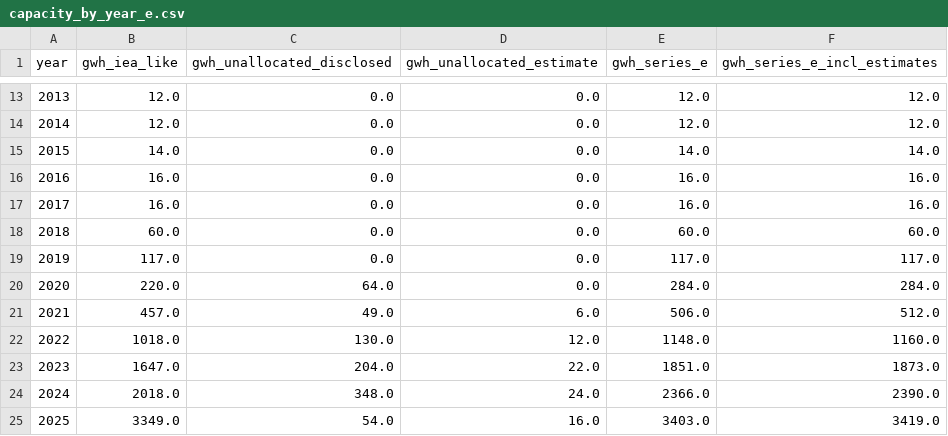
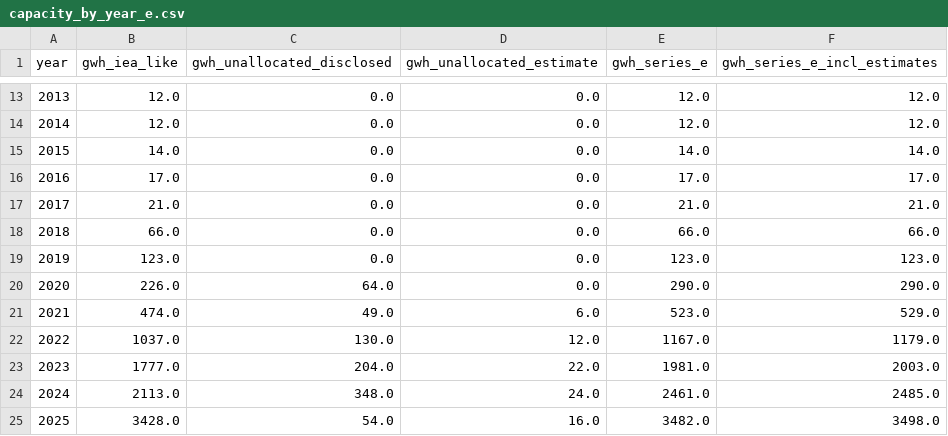
Before and after one commit to dmw24/BatteryFactory, a CSV file: capacity_by_year_e.csv, drawn as a sheet; only a part is shown, gaps mark what is left out; the diff covers the shown part only.

```diff
--- a/capacity_by_year_e.csv
+++ b/capacity_by_year_e.csv
@@ -15,11 +15,11 @@ year,gwh_iea_like,gwh_unallocated_disclosed,gwh_unallocated_estimate,gwh_series_
 2015,14.0,0.0,0.0,14.0,14.0
-2016,16.0,0.0,0.0,16.0,16.0
-2017,16.0,0.0,0.0,16.0,16.0
-2018,60.0,0.0,0.0,60.0,60.0
-2019,117.0,0.0,0.0,117.0,117.0
-2020,220.0,64.0,0.0,284.0,284.0
-2021,457.0,49.0,6.0,506.0,512.0
-2022,1018.0,130.0,12.0,1148.0,1160.0
-2023,1647.0,204.0,22.0,1851.0,1873.0
-2024,2018.0,348.0,24.0,2366.0,2390.0
-2025,3349.0,54.0,16.0,3403.0,3419.0
+2016,17.0,0.0,0.0,17.0,17.0
+2017,21.0,0.0,0.0,21.0,21.0
+2018,66.0,0.0,0.0,66.0,66.0
+2019,123.0,0.0,0.0,123.0,123.0
+2020,226.0,64.0,0.0,290.0,290.0
+2021,474.0,49.0,6.0,523.0,529.0
+2022,1037.0,130.0,12.0,1167.0,1179.0
+2023,1777.0,204.0,22.0,1981.0,2003.0
+2024,2113.0,348.0,24.0,2461.0,2485.0
+2025,3428.0,54.0,16.0,3482.0,3498.0
```
Also changed, not shown: 15 edited cells elsewhere in this file, capacity_by_year.csv, capacity_by_year_region.csv, 6 other files.
